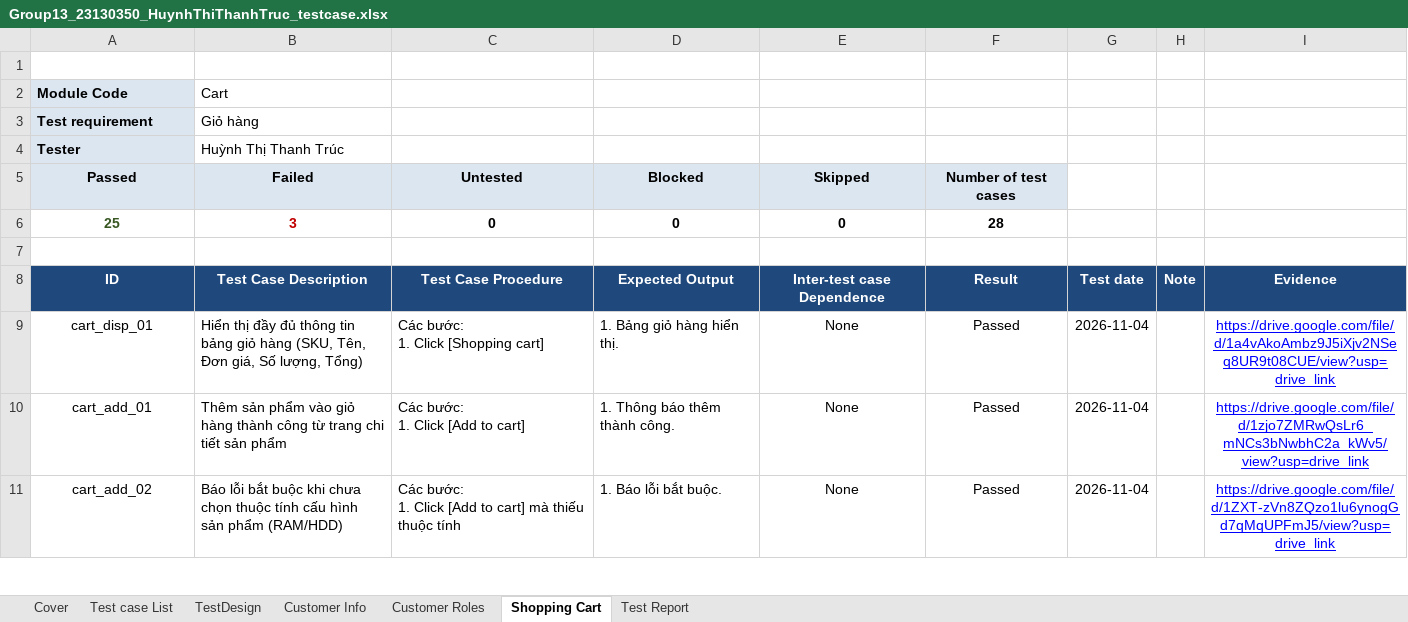
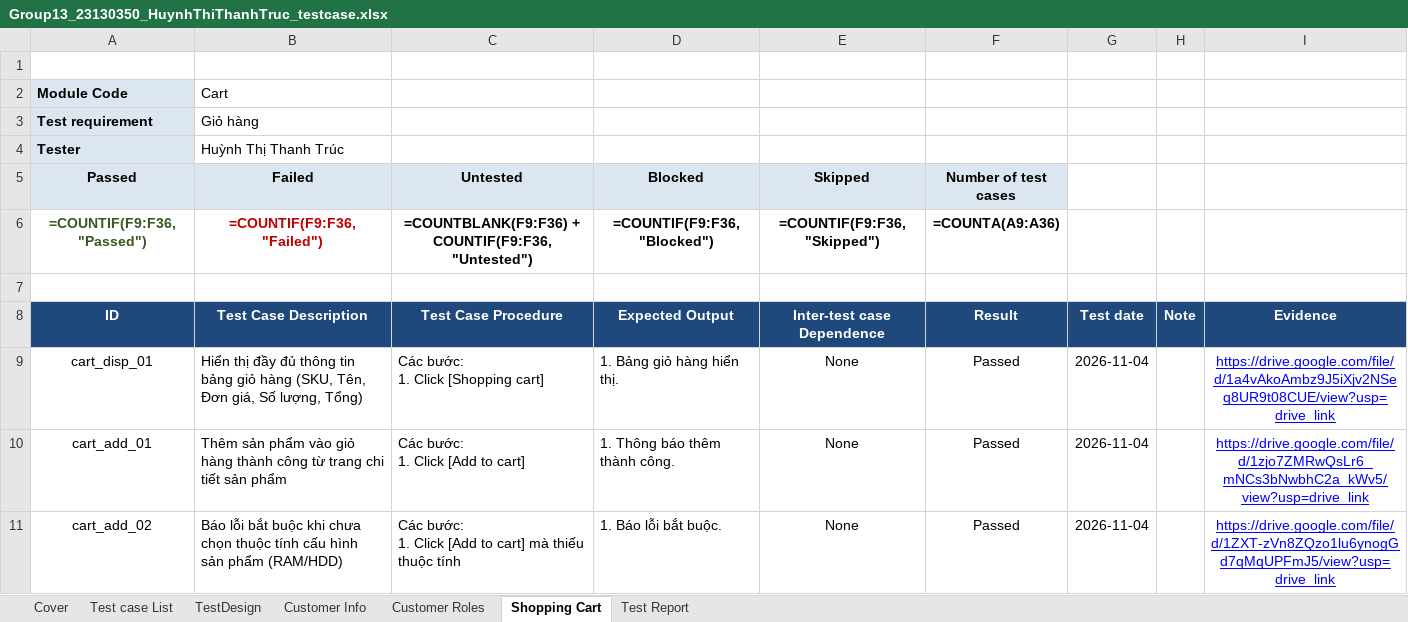
Before and after one commit to thanhtruc379994/Software-Testing-Group13, an Excel workbook: 23130350_HuynhThiThanhTruc/Group13_23130350_HuynhThiThanhTruc_testcase.xlsx, sheet Shopping Cart, drawn as a sheet; only a part is shown; values as stored, in another font and other column widths than the file's, no borders; formulas without a stored value are shown as written; removed rows and columns are numbered as before the commit, all else as after; the diff names each change by its address in the sheet, - before the commit and + after, or states it on an @@ line.

```diff
--- a/23130350_HuynhThiThanhTruc/Group13_23130350_HuynhThiThanhTruc_testcase.xlsx (sheet Shopping Cart)
+++ b/23130350_HuynhThiThanhTruc/Group13_23130350_HuynhThiThanhTruc_testcase.xlsx (sheet Shopping Cart)
-row 6: 25 | 3 | 0 | 0 | 0 | 28
+row 6: =COUNTIF(F9:F36, "Passed") | =COUNTIF(F9:F36, "Failed") | =COUNTBLANK(F9:F36) + COUNTIF(F9:F36, "Untested") | =COUNTIF(F9:F36, "Blocked") | =COUNTIF(F9:F36, "Skipped") | =COUNTA(A9:A36)
```
Also changed, not shown: sheet Test Report, sheet Customer Info, sheet Customer Roles, sheet TestDesign, 23130350_HuynhThiThanhTruc/Group13_23130350_HuynhThiThanhTruc_testDefect.xlsx, 30 other files.
